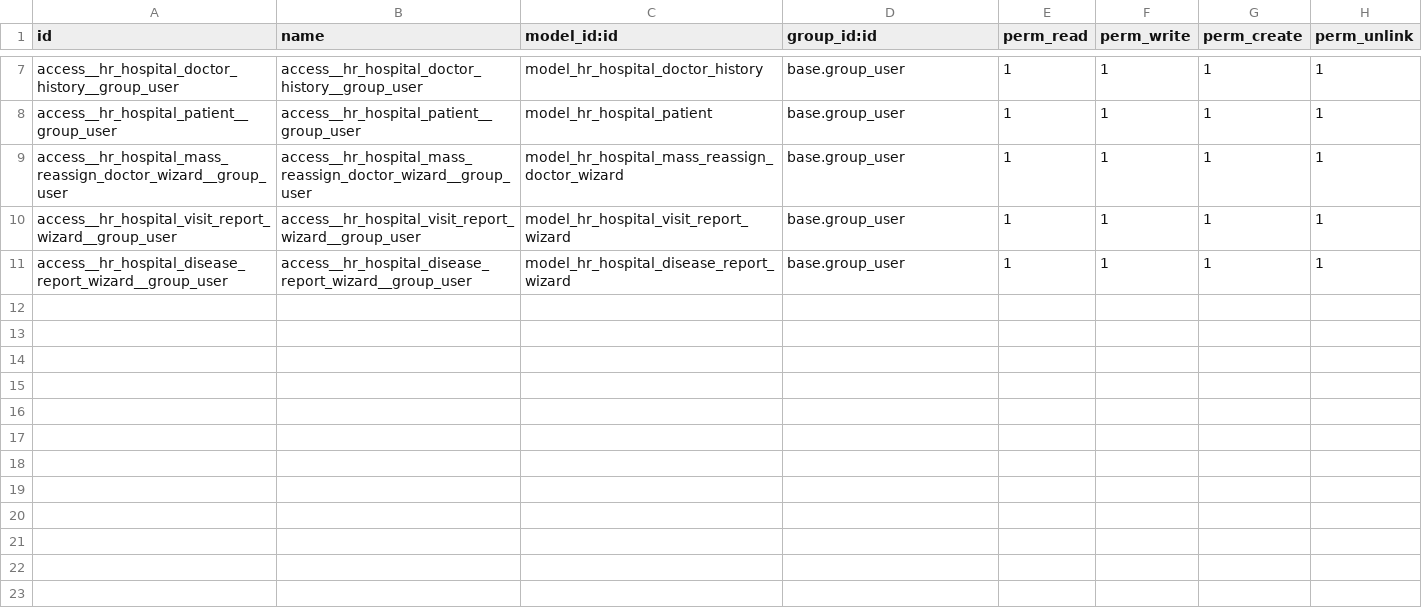
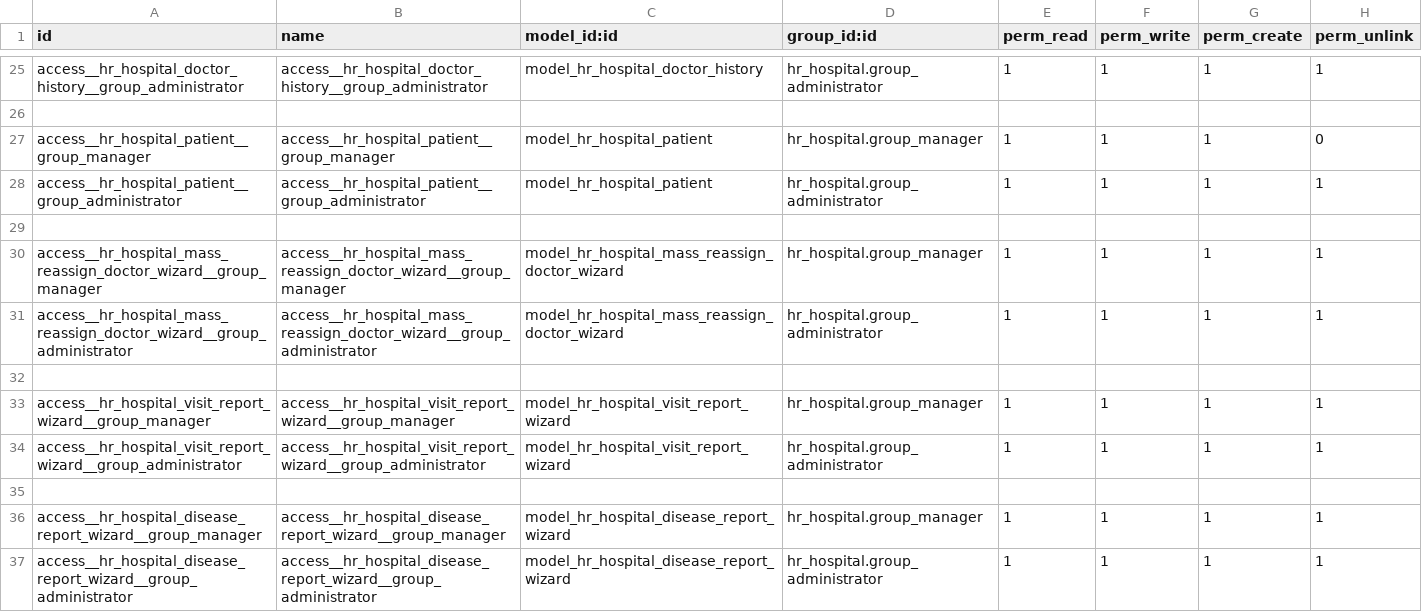
Before and after one commit to Alyona-Babych/odoo_school_hr_hospital, a CSV file: hr_hospital/security/ir.model.access.csv, drawn as a sheet; only a part is shown, gaps mark what is left out; addresses are those after the commit; the diff covers the shown part only; the diff names each change by its address in the sheet, - before the commit and + after, or states it on an @@ line.

```diff
--- a/hr_hospital/security/ir.model.access.csv
+++ b/hr_hospital/security/ir.model.access.csv
-A25 (id): access__hr_hospital_doctor_history__group_user
+A25 (id): access__hr_hospital_doctor_history__group_administrator
-B25 (name): access__hr_hospital_doctor_history__group_user
+B25 (name): access__hr_hospital_doctor_history__group_administrator
-D25 (group_id:id): base.group_user
+D25 (group_id:id): hr_hospital.group_administrator
+row 26: (empty)
+row 27: access__hr_hospital_patient__group_manager | access__hr_hospital_patient__group_manager | model_hr_hospital_patient | hr_hospital.group_manager | 1 | 1 | 1 | 0
-A28 (id): access__hr_hospital_patient__group_user
+A28 (id): access__hr_hospital_patient__group_administrator
-B28 (name): access__hr_hospital_patient__group_user
+B28 (name): access__hr_hospital_patient__group_administrator
-D28 (group_id:id): base.group_user
+D28 (group_id:id): hr_hospital.group_administrator
+row 29: (empty)
-A30 (id): access__hr_hospital_mass_reassign_doctor_wizard__group_user
+A30 (id): access__hr_hospital_mass_reassign_doctor_wizard__group_manager
-B30 (name): access__hr_hospital_mass_reassign_doctor_wizard__group_user
+B30 (name): access__hr_hospital_mass_reassign_doctor_wizard__group_manager
-D30 (group_id:id): base.group_user
+D30 (group_id:id): hr_hospital.group_manager
+row 31: access__hr_hospital_mass_reassign_doctor_wizard__group_administrator | access__hr_hospital_mass_reassign_doctor_wizard__group_administrator | model_hr_hospital_mass_reassign_doctor_wizard | hr_hospital.group_administrator | 1 | 1 | 1 | 1
+row 32: (empty)
-A33 (id): access__hr_hospital_visit_report_wizard__group_user
+A33 (id): access__hr_hospital_visit_report_wizard__group_manager
-B33 (name): access__hr_hospital_visit_report_wizard__group_user
+B33 (name): access__hr_hospital_visit_report_wizard__group_manager
-D33 (group_id:id): base.group_user
+D33 (group_id:id): hr_hospital.group_manager
+row 34: access__hr_hospital_visit_report_wizard__group_administrator | access__hr_hospital_visit_report_wizard__group_administrator | model_hr_hospital_visit_report_wizard | hr_hospital.group_administrator | 1 | 1 | 1 | 1
+row 35: (empty)
-A36 (id): access__hr_hospital_disease_report_wizard__group_user
+A36 (id): access__hr_hospital_disease_report_wizard__group_manager
-B36 (name): access__hr_hospital_disease_report_wizard__group_user
+B36 (name): access__hr_hospital_disease_report_wizard__group_manager
-D36 (group_id:id): base.group_user
+D36 (group_id:id): hr_hospital.group_manager
+row 37: access__hr_hospital_disease_report_wizard__group_administrator | access__hr_hospital_disease_report_wizard__group_administrator | model_hr_hospital_disease_report_wizard | hr_hospital.group_administrator | 1 | 1 | 1 | 1
```
Also changed, not shown: 18 added rows and 16 edited cells elsewhere in this file, 5 other files.
